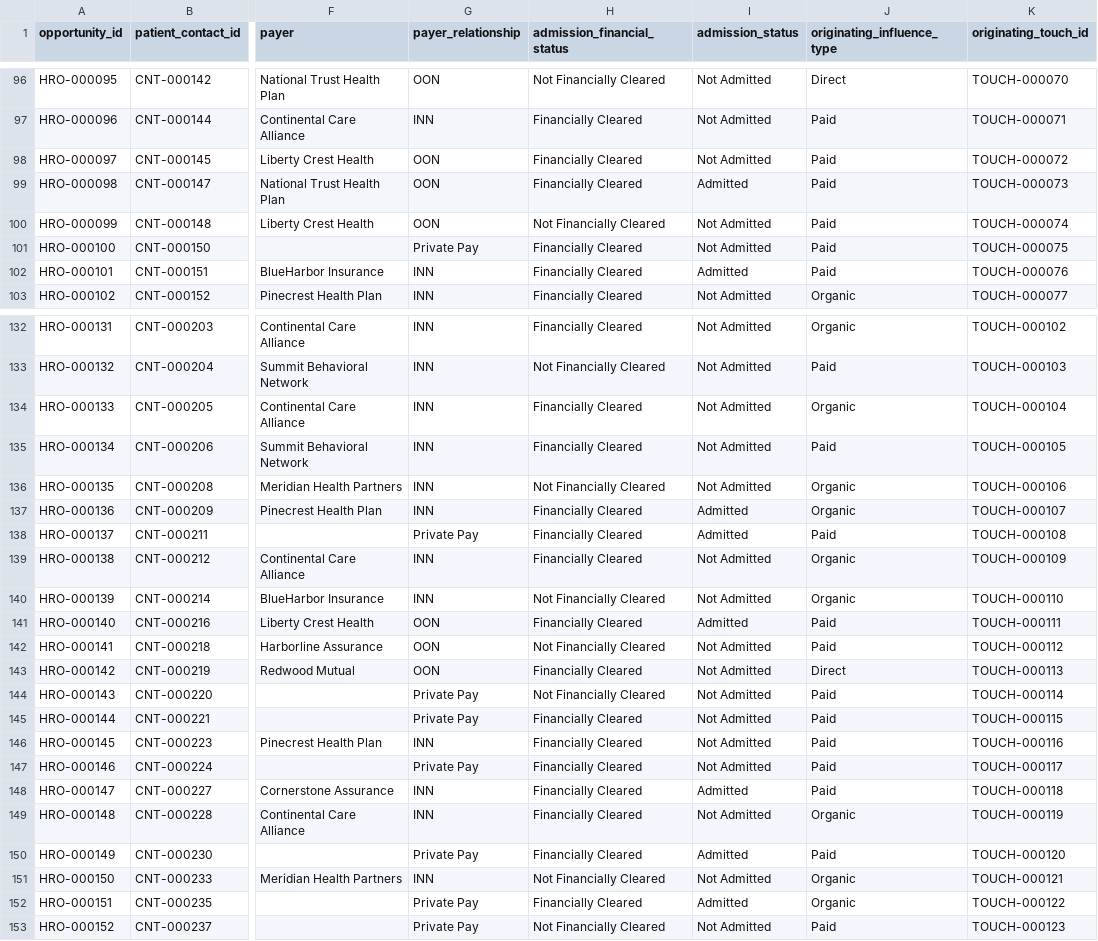
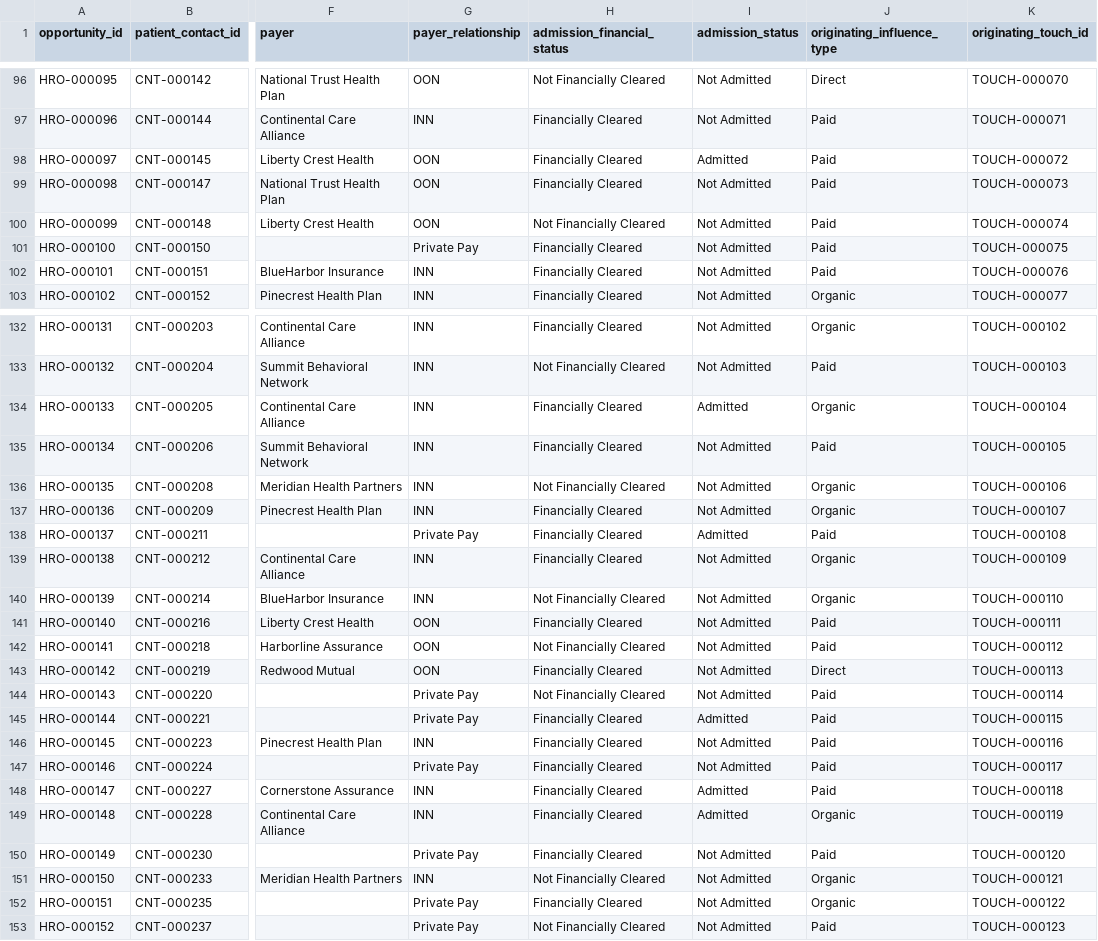
Before and after one commit to kencorioso/ai-healthcare-growth-systems, a CSV file: data/csv_export/patient_opportunities.csv, drawn as a sheet; only a part is shown, gaps mark what is left out; the diff covers the shown part only; the diff names each change by its address in the sheet, - before the commit and + after, or states it on an @@ line.

```diff
--- a/data/csv_export/patient_opportunities.csv
+++ b/data/csv_export/patient_opportunities.csv
-I98 (admission_status): Not Admitted
+I98 (admission_status): Admitted
-I99 (admission_status): Admitted
+I99 (admission_status): Not Admitted
-I102 (admission_status): Admitted
+I102 (admission_status): Not Admitted
-I134 (admission_status): Not Admitted
+I134 (admission_status): Admitted
-I137 (admission_status): Admitted
+I137 (admission_status): Not Admitted
-I141 (admission_status): Admitted
+I141 (admission_status): Not Admitted
-I145 (admission_status): Not Admitted
+I145 (admission_status): Admitted
-I149 (admission_status): Not Admitted
+I149 (admission_status): Admitted
-I150 (admission_status): Admitted
+I150 (admission_status): Not Admitted
-I152 (admission_status): Admitted
+I152 (admission_status): Not Admitted
```
Also changed, not shown: 25 edited cells elsewhere in this file, data/csv_export/claim_events.csv, data/csv_export/claims.csv, 5 other files.
